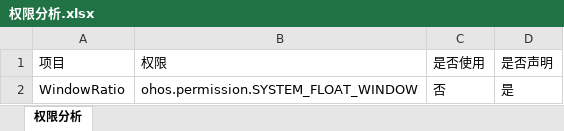
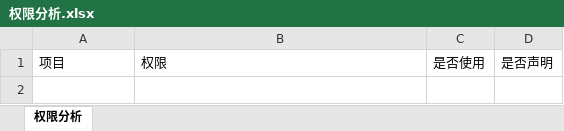
Before and after one commit to ShenXiongquan/ArkAnalyzer-SoftwareSecurity-homework, an Excel workbook: output/权限分析.xlsx, sheet 权限分析, drawn as a sheet; values as stored, in another font and other column widths than the file's, no borders; the diff names each change by its address in the sheet, - before the commit and + after, or states it on an @@ line.

```diff
--- a/output/权限分析.xlsx (sheet 权限分析)
+++ b/output/权限分析.xlsx (sheet 权限分析)
-row 2: WindowRatio | ohos.permission.SYSTEM_FLOAT_WINDOW | 否 | 是
```
Also changed, not shown: 1 other file.
